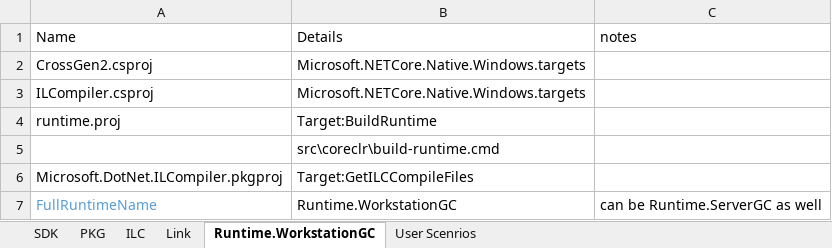
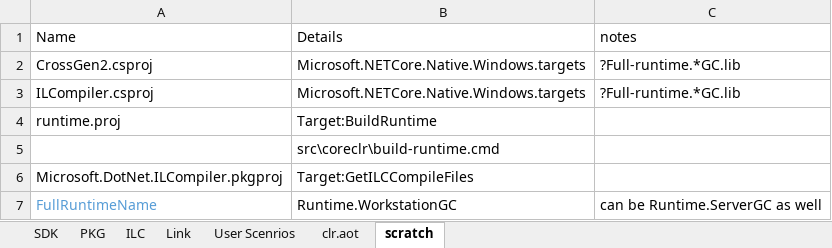
Before and after one commit to LakshanF/CSharp, an Excel workbook: src/aot/NativeAOT.xlsx, sheet scratch, drawn as a sheet; values as stored, in another font and other column widths than the file's, no borders; the diff names each change by its address in the sheet, - before the commit and + after, or states it on an @@ line.

```diff
--- a/src/aot/NativeAOT.xlsx (sheet scratch)
+++ b/src/aot/NativeAOT.xlsx (sheet scratch)
-sheet tab: Runtime.WorkstationGC
+sheet tab: scratch
+sheet tab: clr.aot
@@ sheet tab order changed: SDK | PKG | ILC | Link | User Scenrios | clr.aot | scratch @@
-C2:C3 (notes): (empty)
+C2:C3 (notes): ?Full-runtime.*GC.lib
```
Also changed, not shown: sheet User Scenrios, 1 other file.
